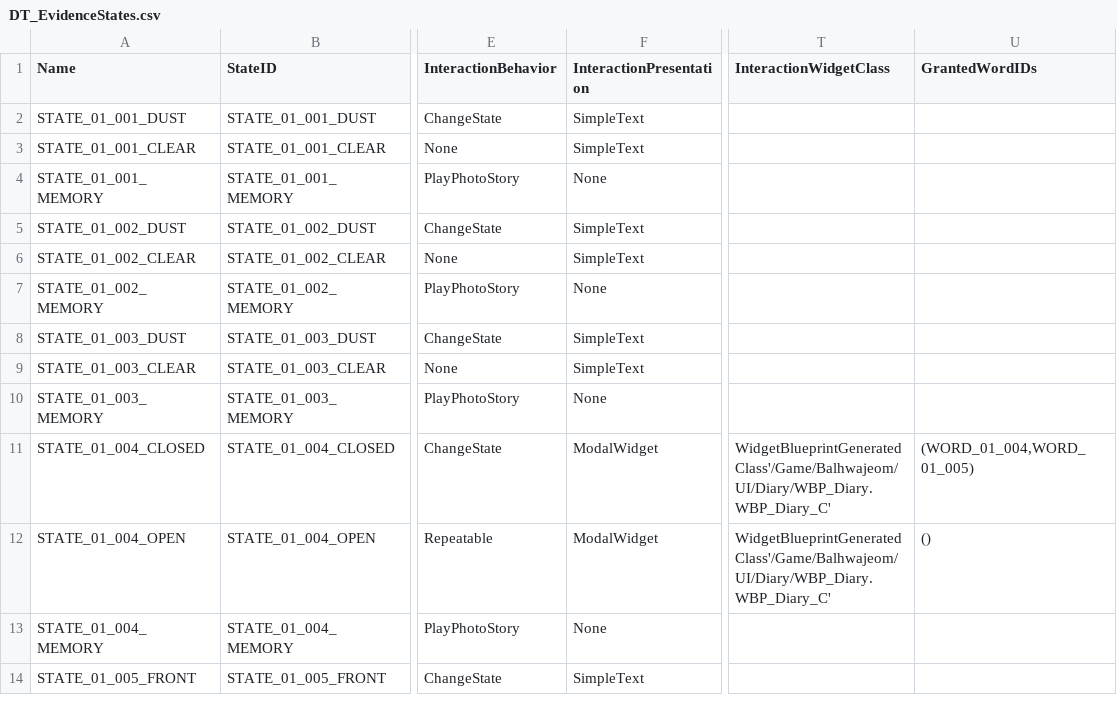
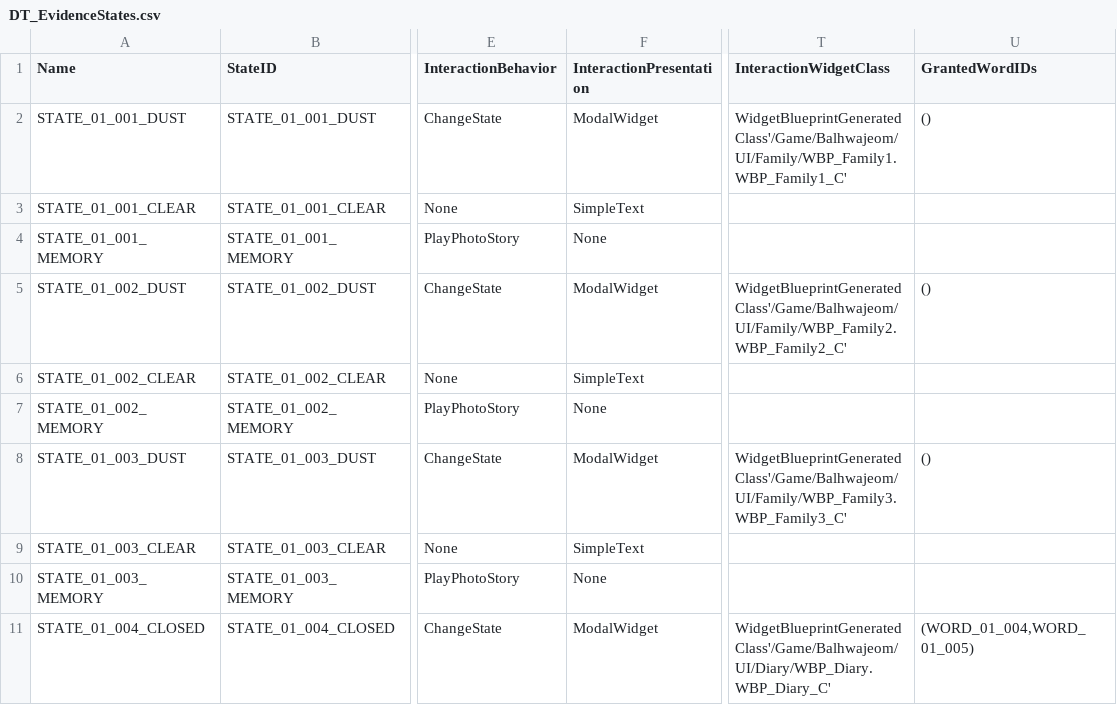
Before and after one commit to GameJaemin/Balhwajeom_Project, a CSV file: Scripts/Investigation/DT_EvidenceStates.csv, drawn as a sheet; only a part is shown, gaps mark what is left out; the shorter side is filled out with more unchanged rows; the diff names each change by its address in the sheet, - before the commit and + after, or states it on an @@ line.

```diff
--- a/Scripts/Investigation/DT_EvidenceStates.csv
+++ b/Scripts/Investigation/DT_EvidenceStates.csv
-F2 (InteractionPresentation): SimpleText
+F2 (InteractionPresentation): ModalWidget
-T2 (InteractionWidgetClass): (empty)
+T2 (InteractionWidgetClass): WidgetBlueprintGeneratedClass'/Game/Balhwajeom/UI/Family/WBP_Family1.WBP_Family1_C'
-U2 (GrantedWordIDs): (empty)
+U2 (GrantedWordIDs): ()
-F5 (InteractionPresentation): SimpleText
+F5 (InteractionPresentation): ModalWidget
-T5 (InteractionWidgetClass): (empty)
+T5 (InteractionWidgetClass): WidgetBlueprintGeneratedClass'/Game/Balhwajeom/UI/Family/WBP_Family2.WBP_Family2_C'
-U5 (GrantedWordIDs): (empty)
+U5 (GrantedWordIDs): ()
-F8 (InteractionPresentation): SimpleText
+F8 (InteractionPresentation): ModalWidget
-T8 (InteractionWidgetClass): (empty)
+T8 (InteractionWidgetClass): WidgetBlueprintGeneratedClass'/Game/Balhwajeom/UI/Family/WBP_Family3.WBP_Family3_C'
-U8 (GrantedWordIDs): (empty)
+U8 (GrantedWordIDs): ()
```
Also changed, not shown: 14 other files.
